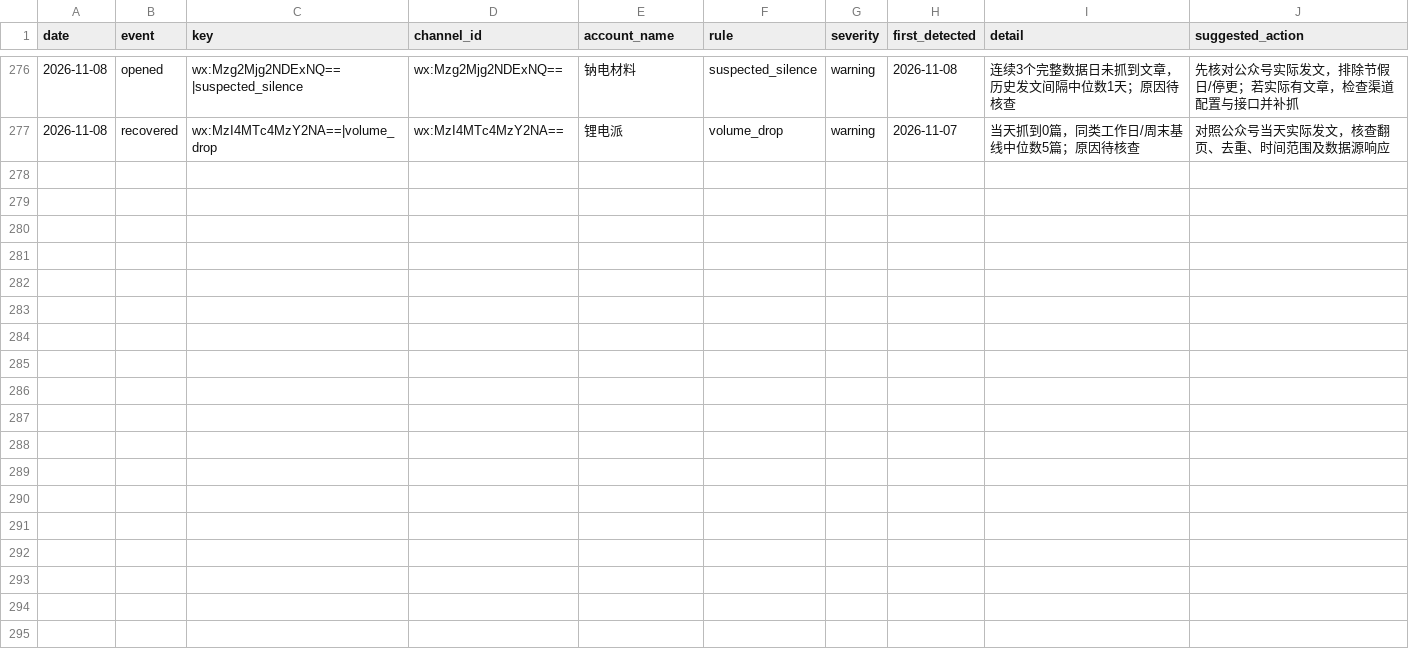
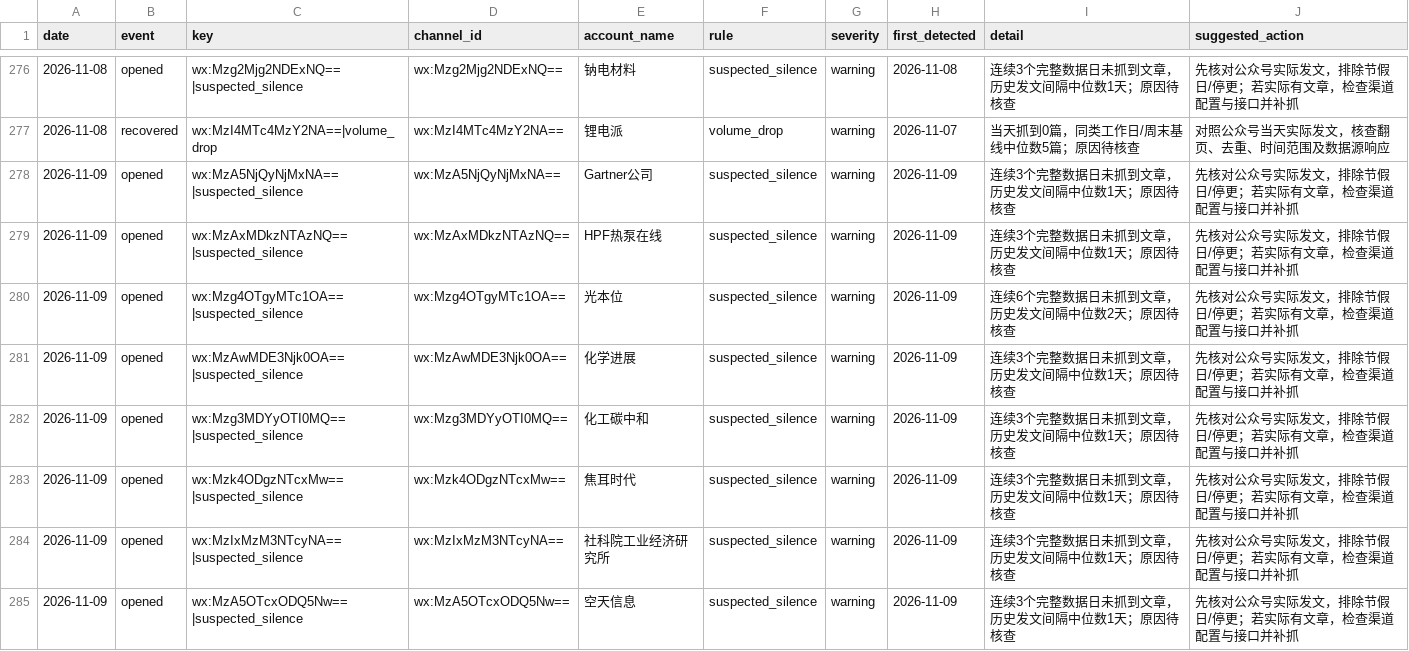
Before and after one commit to wodewoping-png/wechat-daily-news-csv, a CSV file: quality/channel_monitor/incident_events.csv, drawn as a sheet; only a part is shown, gaps mark what is left out; the diff covers the shown part only.

```diff
--- a/quality/channel_monitor/incident_events.csv
+++ b/quality/channel_monitor/incident_events.csv
@@ -277 +277,9 @@
 2026-11-08,recovered,wx:MzI4MTc4MzY2NA==|volume_drop,wx:MzI4MTc4MzY2NA==,锂电派,volume_drop,warning,2026-11-07,当天抓到0篇，同类工作日/周末基线中位数5篇；原因待核查,对照公众号当天实际发文，核查翻页、去重、时间范围及数据源响应
+2026-11-09,opened,wx:MzA5NjQyNjMxNA==|suspected_silence,wx:MzA5NjQyNjMxNA==,Gartner公司,suspected_silence,warning,2026-11-09,连续3个完整数据日未抓到文章，历史发文间隔中位数1天；原因待核查,先核对公众号实际发文，排除节假日/停更；若实际有文章，检查渠道配置与接口并补抓
+2026-11-09,opened,wx:MzAxMDkzNTAzNQ==|suspected_silence,wx:MzAxMDkzNTAzNQ==,HPF热泵在线,suspected_silence,warning,2026-11-09,连续3个完整数据日未抓到文章，历史发文间隔中位数1天；原因待核查,先核对公众号实际发文，排除节假日/停更；若实际有文章，检查渠道配置与接口并补抓
+2026-11-09,opened,wx:Mzg4OTgyMTc1OA==|suspected_silence,wx:Mzg4OTgyMTc1OA==,光本位,suspected_silence,warning,2026-11-09,连续6个完整数据日未抓到文章，历史发文间隔中位数2天；原因待核查,先核对公众号实际发文，排除节假日/停更；若实际有文章，检查渠道配置与接口并补抓
+2026-11-09,opened,wx:MzAwMDE3Njk0OA==|suspected_silence,wx:MzAwMDE3Njk0OA==,化学进展,suspected_silence,warning,2026-11-09,连续3个完整数据日未抓到文章，历史发文间隔中位数1天；原因待核查,先核对公众号实际发文，排除节假日/停更；若实际有文章，检查渠道配置与接口并补抓
+2026-11-09,opened,wx:Mzg3MDYyOTI0MQ==|suspected_silence,wx:Mzg3MDYyOTI0MQ==,化工碳中和,suspected_silence,warning,2026-11-09,连续3个完整数据日未抓到文章，历史发文间隔中位数1天；原因待核查,先核对公众号实际发文，排除节假日/停更；若实际有文章，检查渠道配置与接口并补抓
+2026-11-09,opened,wx:Mzk4ODgzNTcxMw==|suspected_silence,wx:Mzk4ODgzNTcxMw==,焦耳时代,suspected_silence,warning,2026-11-09,连续3个完整数据日未抓到文章，历史发文间隔中位数1天；原因待核查,先核对公众号实际发文，排除节假日/停更；若实际有文章，检查渠道配置与接口并补抓
+2026-11-09,opened,wx:MzIxMzM3NTcyNA==|suspected_silence,wx:MzIxMzM3NTcyNA==,社科院工业经济研究所,suspected_silence,warning,2026-11-09,连续3个完整数据日未抓到文章，历史发文间隔中位数1天；原因待核查,先核对公众号实际发文，排除节假日/停更；若实际有文章，检查渠道配置与接口并补抓
+2026-11-09,opened,wx:MzA5OTcxODQ5Nw==|suspected_silence,wx:MzA5OTcxODQ5Nw==,空天信息,suspected_silence,warning,2026-11-09,连续3个完整数据日未抓到文章，历史发文间隔中位数1天；原因待核查,先核对公众号实际发文，排除节假日/停更；若实际有文章，检查渠道配置与接口并补抓
```
Also changed, not shown: 7 added rows elsewhere in this file, channels/channel_daily_counts.csv, channels/channel_summary.csv, 8 other files.
